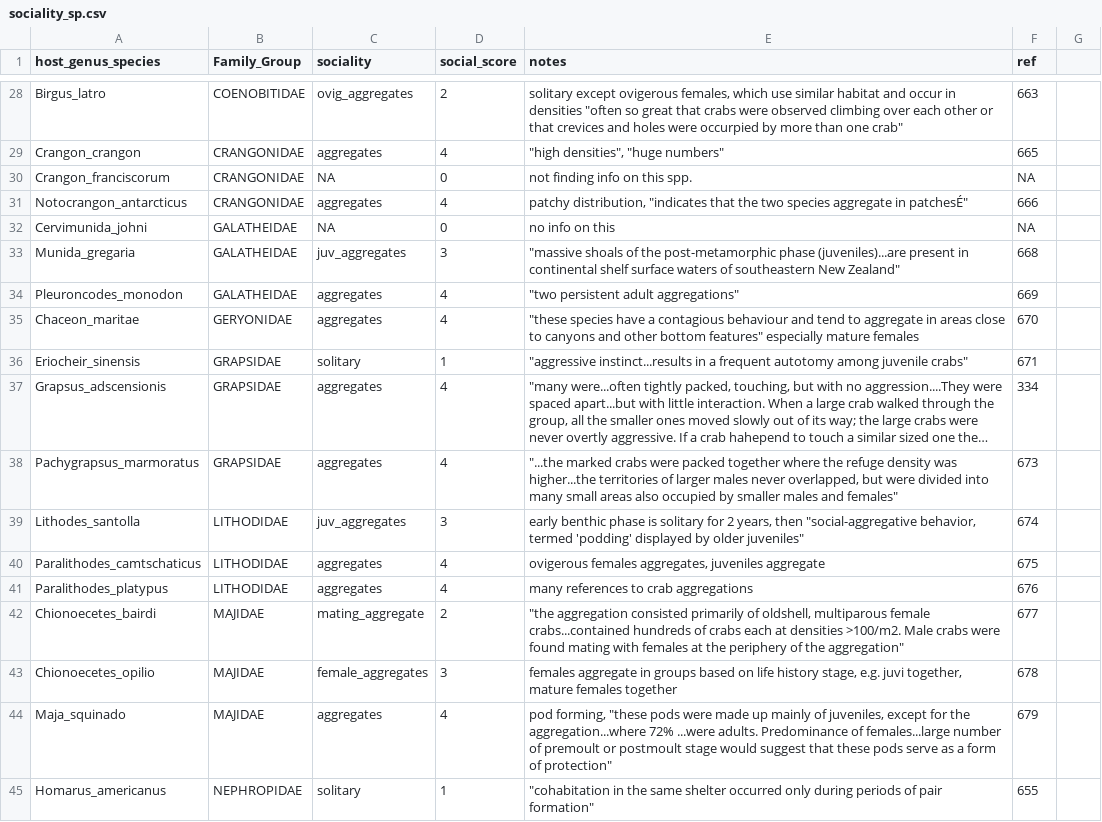
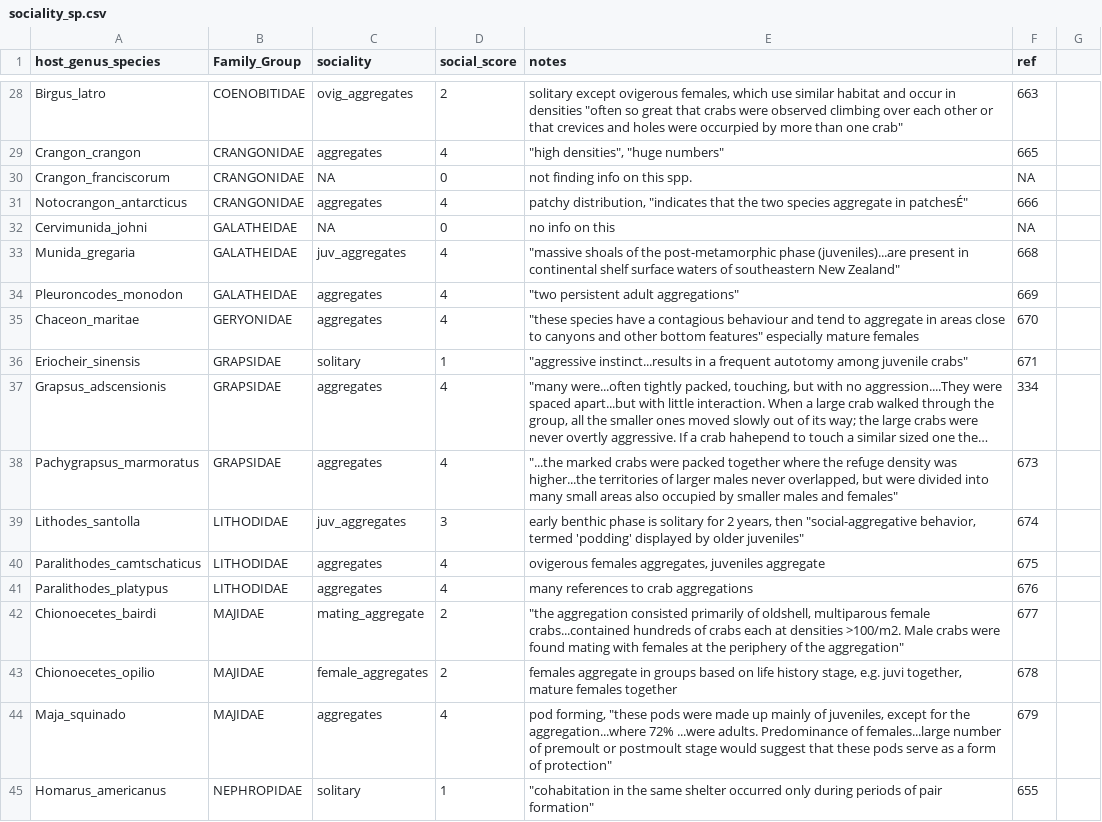
Before and after one commit to duermite/PSR, a CSV file: raw_data/sociality_sp.csv, drawn as a sheet; only a part is shown, gaps mark what is left out; long unchanged cells end in ….

```diff
--- a/raw_data/sociality_sp.csv
+++ b/raw_data/sociality_sp.csv
@@ -32,3 +32,3 @@ Notocrangon_antarcticus,CRANGONIDAE,aggregates,4,"patchy distribution, ""indicat
 Cervimunida_johni,GALATHEIDAE,NA,0,no info on this,NA,
-Munida_gregaria,GALATHEIDAE,juv_aggregates,3,"""massive shoals of the post-metamorphic phase (juveniles)...are present in continental shelf surface waters of southeastern New Zealand""",668,
+Munida_gregaria,GALATHEIDAE,juv_aggregates,4,"""massive shoals of the post-metamorphic phase (juveniles)...are present in continental shelf surface waters of southeastern New Zealand""",668,
 Pleuroncodes_monodon,GALATHEIDAE,aggregates,4,"""two persistent adult aggregations""",669,
@@ -42,3 +42,3 @@ Paralithodes_platypus,LITHODIDAE,aggregates,4,many references to crab aggregatio
 Chionoecetes_bairdi,MAJIDAE,mating_aggregate,2,"""the aggregation consisted primarily of oldshell, multiparous female crabs...contained hundreds of crabs each at densities >100/m2. Male crabs were found mating with females at the periphery of the aggregation""",677,
-Chionoecetes_opilio,MAJIDAE,female_aggregates,3,"females aggregate in groups based on life history stage, e.g. juvi together, mature females together",678,
+Chionoecetes_opilio,MAJIDAE,female_aggregates,2,"females aggregate in groups based on life history stage, e.g. juvi together, mature females together",678,
 Maja_squinado,MAJIDAE,aggregates,4,"pod forming, ""these pods were made up mainly of juveniles, except for the aggregation...where 72% ...were adults. Predominance of females...large number of premoult or postmoult stage would suggest that these pods serve as a form of protection""",679,
```
Also changed, not shown: raw_data/sociality_fam.csv.
